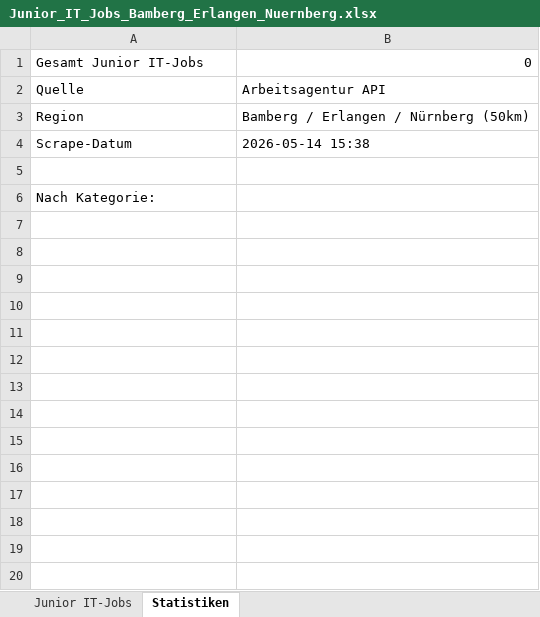
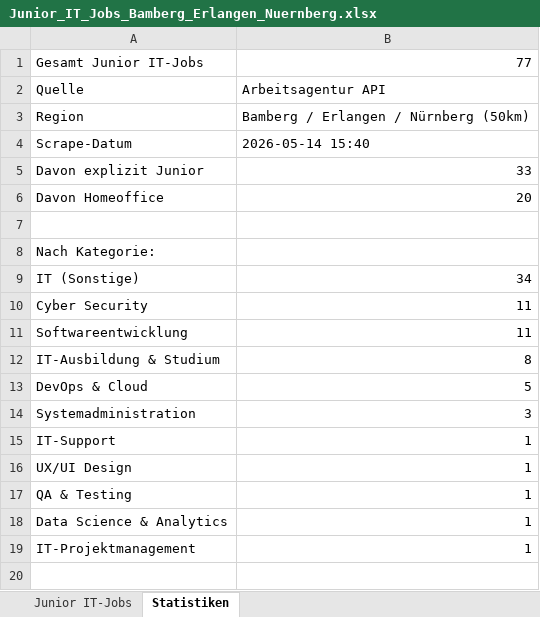
Before and after one commit to BirdNest055/Heyjobs, an Excel workbook: download/Junior_IT_Jobs_Bamberg_Erlangen_Nuernberg.xlsx, sheet Statistiken, drawn as a sheet; only a part is shown; values as stored, in another font and other column widths than the file's, no borders; the diff covers the shown part only; the diff names each change by its address in the sheet, - before the commit and + after, or states it on an @@ line.

Commit message:
Phase 1: Junior IT Jobs API (77 jobs)

```diff
--- a/download/Junior_IT_Jobs_Bamberg_Erlangen_Nuernberg.xlsx (sheet Statistiken)
+++ b/download/Junior_IT_Jobs_Bamberg_Erlangen_Nuernberg.xlsx (sheet Statistiken)
-B1: 0
+B1: 77
-B4: 2026-05-14 15:38
+B4: 2026-05-14 15:40
+row 5: Davon explizit Junior | 33
+row 6: Davon Homeoffice | 20
+row 9: IT (Sonstige) | 34
+row 10: Cyber Security | 11
+row 11: Softwareentwicklung | 11
+row 12: IT-Ausbildung & Studium | 8
+row 13: DevOps & Cloud | 5
+row 14: Systemadministration | 3
+row 15: IT-Support | 1
+row 16: UX/UI Design | 1
+row 17: QA & Testing | 1
+row 18: Data Science & Analytics | 1
+row 19: IT-Projektmanagement | 1
+row 20: (empty)
```
Also changed, not shown: 18 added rows elsewhere in this sheet, sheet Junior IT-Jobs, 2 other files.
